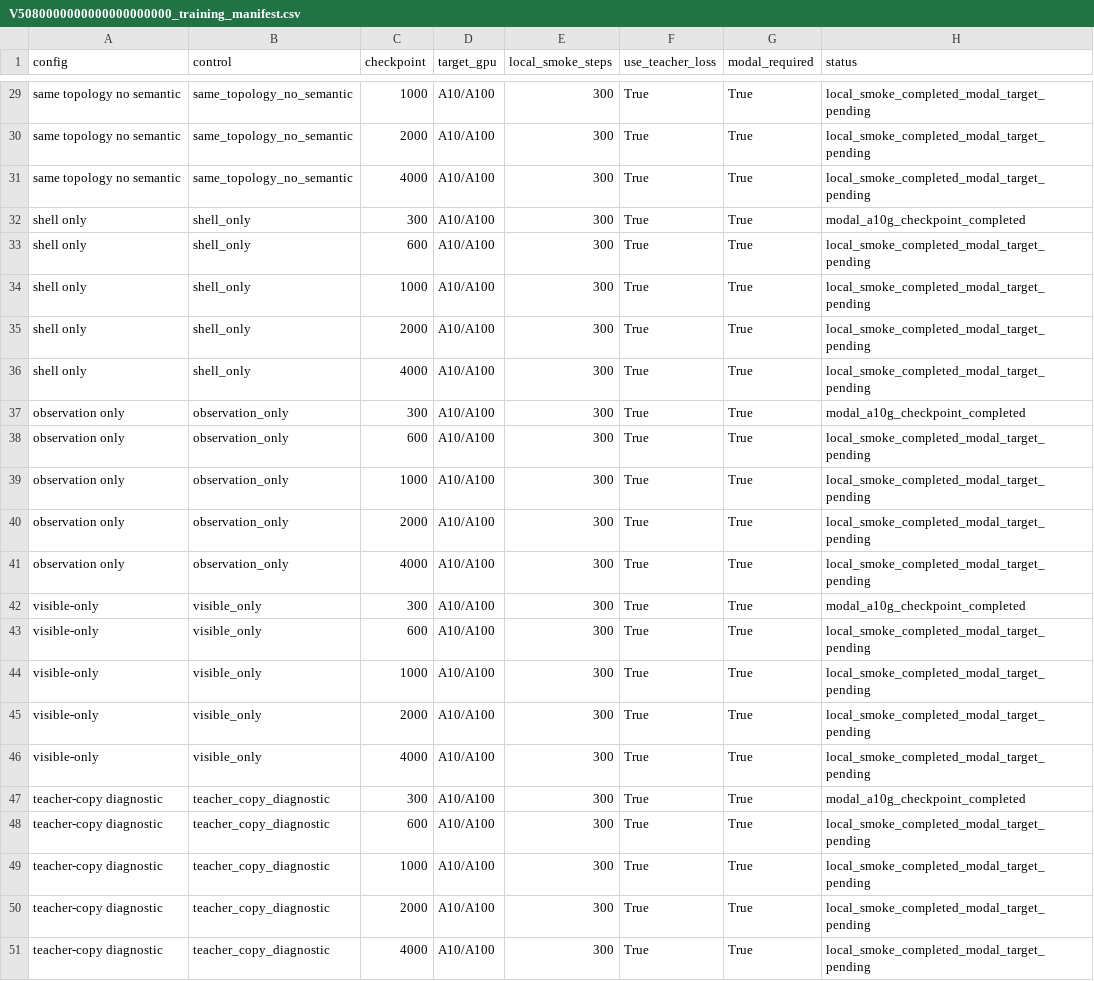
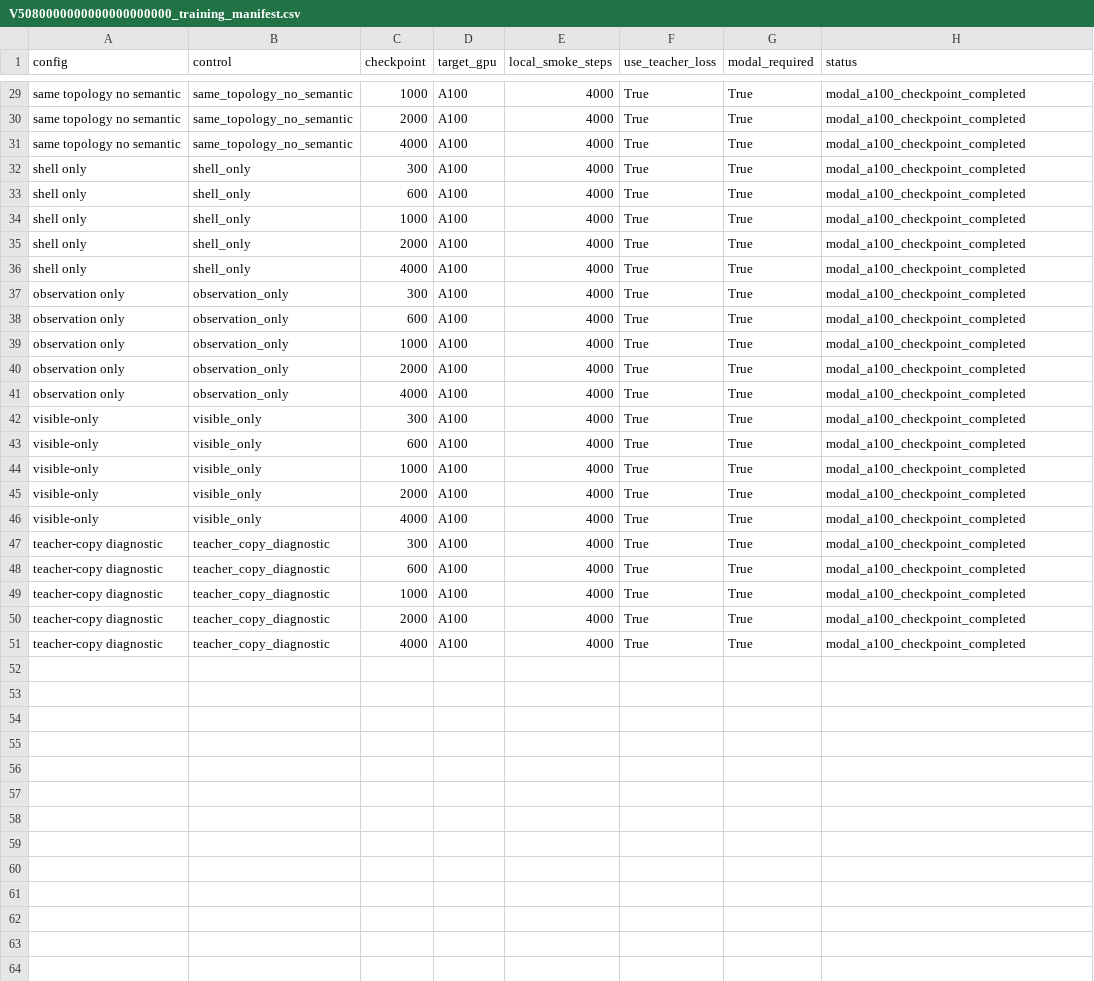
Before and after one commit to meamaturinlove221/vggt-smpl-x-human-prior-adapter, a CSV file: reports/V5080000000000000000000_training_manifest.csv, drawn as a sheet; only a part is shown, gaps mark what is left out; the diff covers the shown part only; the diff names each change by its address in the sheet, - before the commit and + after, or states it on an @@ line.

Commit message:
Complete V508 modal checkpoint matrix

```diff
--- a/reports/V5080000000000000000000_training_manifest.csv
+++ b/reports/V5080000000000000000000_training_manifest.csv
-D29:D51 (target_gpu): A10/A100
+D29:D51 (target_gpu): A100
-E29:E51 (local_smoke_steps): 300
+E29:E51 (local_smoke_steps): 4000
-H29:H31 (status): local_smoke_completed_modal_target_pending
+H29:H31 (status): modal_a100_checkpoint_completed
-H32 (status): modal_a10g_checkpoint_completed
+H32 (status): modal_a100_checkpoint_completed
-H33:H36 (status): local_smoke_completed_modal_target_pending
+H33:H36 (status): modal_a100_checkpoint_completed
-H37 (status): modal_a10g_checkpoint_completed
+H37 (status): modal_a100_checkpoint_completed
-H38:H41 (status): local_smoke_completed_modal_target_pending
+H38:H41 (status): modal_a100_checkpoint_completed
-H42 (status): modal_a10g_checkpoint_completed
+H42 (status): modal_a100_checkpoint_completed
-H43:H46 (status): local_smoke_completed_modal_target_pending
+H43:H46 (status): modal_a100_checkpoint_completed
-H47 (status): modal_a10g_checkpoint_completed
+H47 (status): modal_a100_checkpoint_completed
-H48:H51 (status): local_smoke_completed_modal_target_pending
+H48:H51 (status): modal_a100_checkpoint_completed
```
Also changed, not shown: 81 edited cells elsewhere in this file, reports/V5080000000000000000000_seed_metrics.csv, 20 other files.
